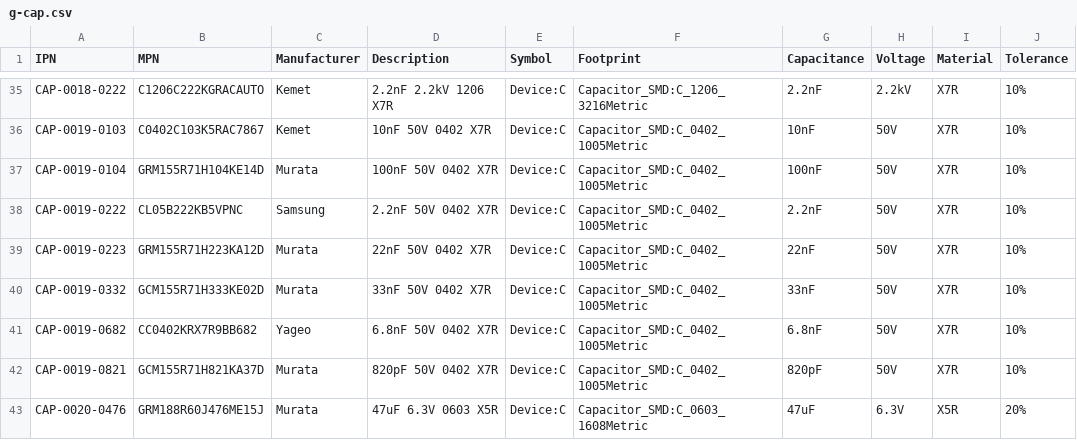
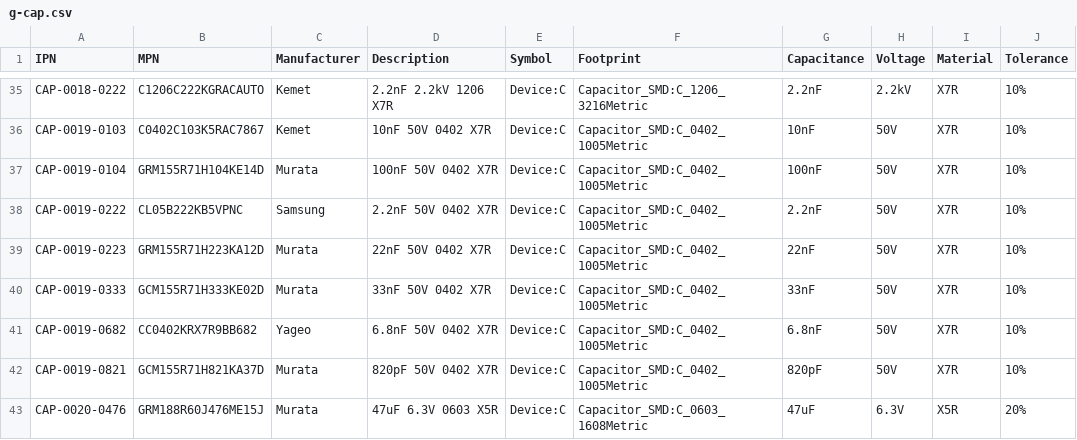
Before and after one commit to git-plm/parts, a CSV file: database/g-cap.csv, drawn as a sheet; only a part is shown, gaps mark what is left out; the diff covers the shown part only; the diff names each change by its address in the sheet, - before the commit and + after, or states it on an @@ line.

```diff
--- a/database/g-cap.csv
+++ b/database/g-cap.csv
-A40 (IPN): CAP-0019-0332
+A40 (IPN): CAP-0019-0333
```
Also changed, not shown: 6 edited cells elsewhere in this file.
